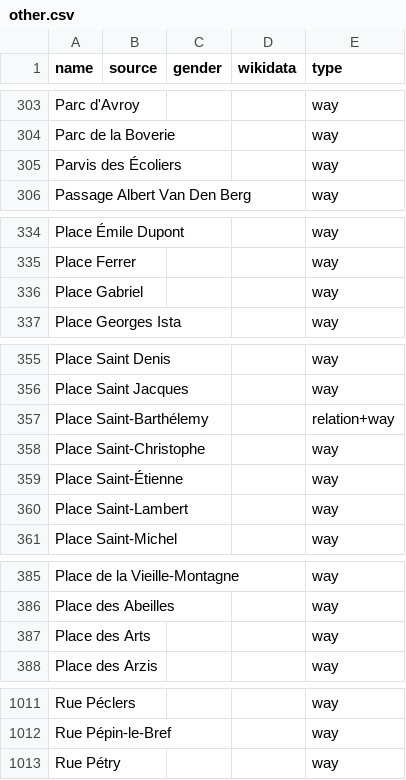
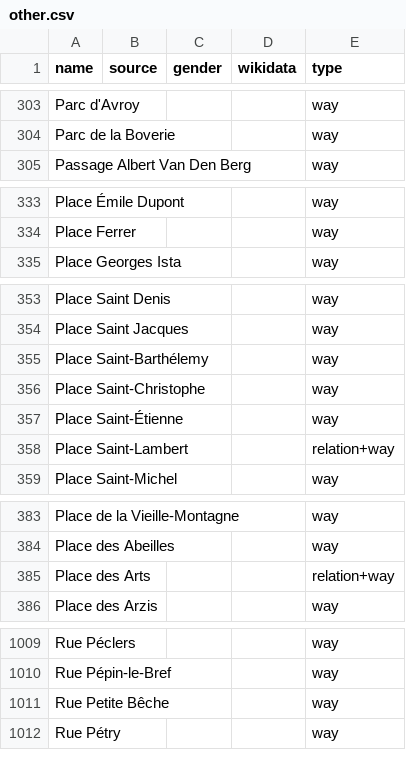
Before and after one commit to EqualStreetNames/equalstreetnames-liege, a CSV file: data/other.csv, drawn as a sheet; only a part is shown, gaps mark what is left out; removed rows and columns are numbered as before the commit, all else as after; the diff covers the shown part only; the diff names each change by its address in the sheet, - before the commit and + after, or states it on an @@ line.

```diff
--- a/data/other.csv
+++ b/data/other.csv
-row 305: Parvis des Écoliers |  |  |  | way
-row 336: Place Gabriel |  |  |  | way
-E355 (type): relation+way
+E355 (type): way
-E358 (type): way
+E358 (type): relation+way
-E385 (type): way
+E385 (type): relation+way
+row 1011: Rue Petite Bêche |  |  |  | way
```
Also changed, not shown: 2 edited cells elsewhere in this file, 3 other files.
